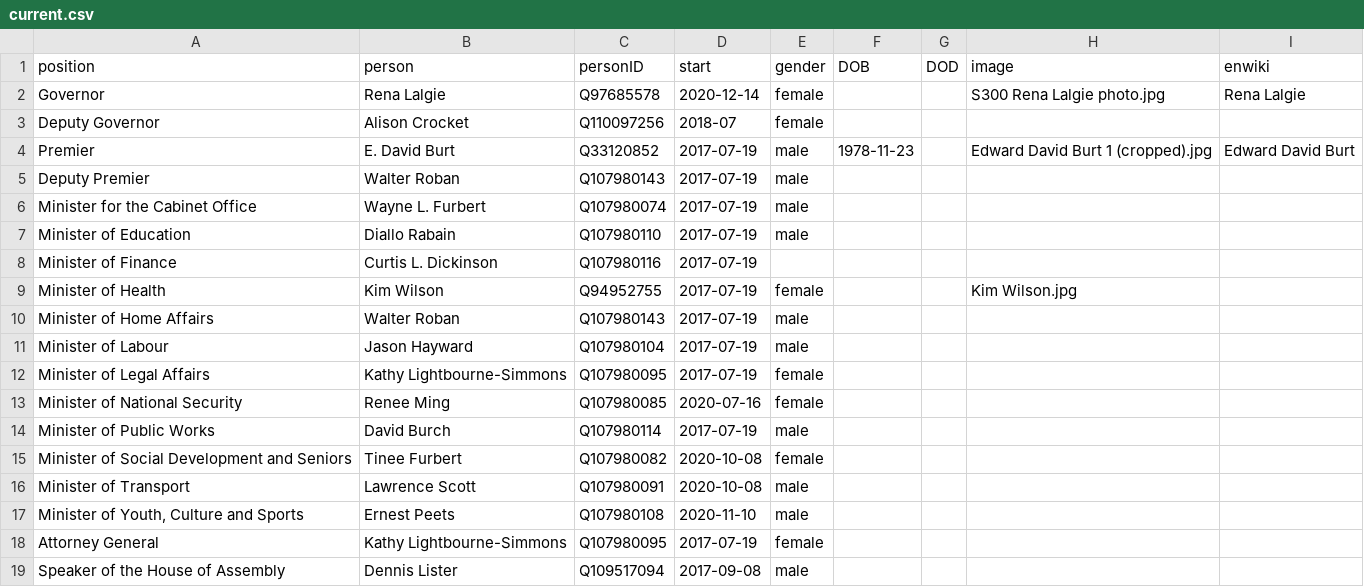
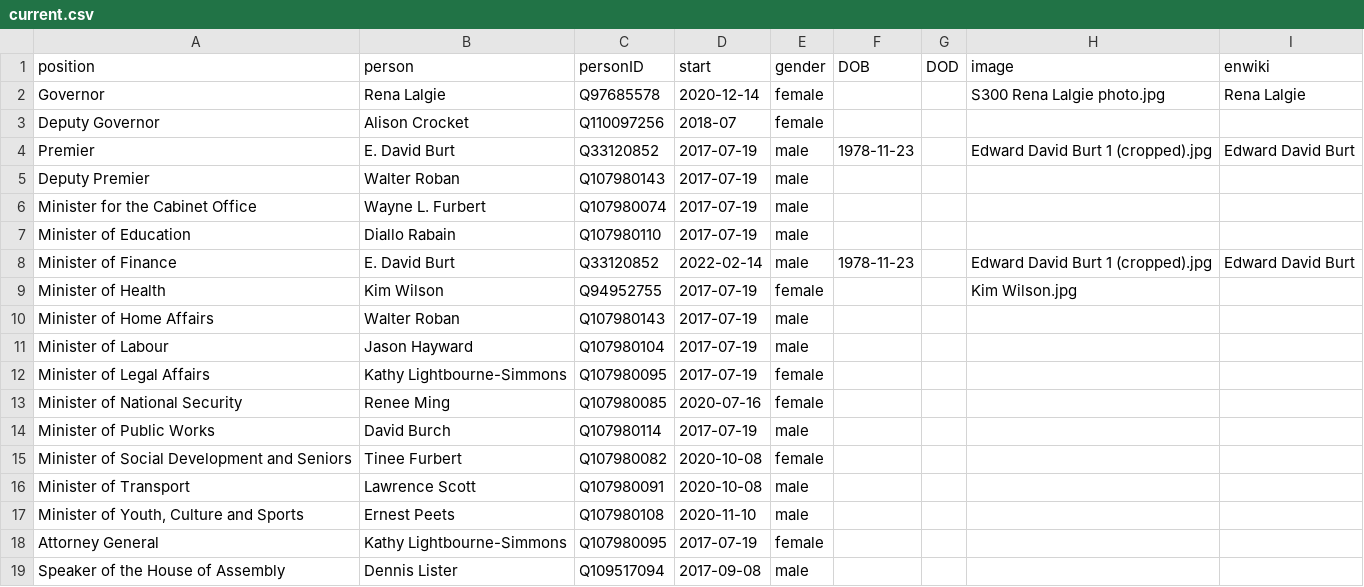
Before and after one commit to every-politician-scrapers/bermuda-cabinet, a CSV file: html/current.csv, drawn as a sheet.

```diff
--- a/html/current.csv
+++ b/html/current.csv
@@ -7,3 +7,3 @@ Minister for the Cabinet Office,Wayne L. Furbert,Q107980074,2017-07-19,male,,,,
 Minister of Education,Diallo Rabain,Q107980110,2017-07-19,male,,,,
-Minister of Finance,Curtis L. Dickinson,Q107980116,2017-07-19,,,,,
+Minister of Finance,E. David Burt,Q33120852,2022-02-14,male,1978-11-23,,Edward David Burt 1 (cropped).jpg,Edward David Burt
 Minister of Health,Kim Wilson,Q94952755,2017-07-19,female,,,Kim Wilson.jpg,
```
Also changed, not shown: html/holders21.csv, 1 other file.
